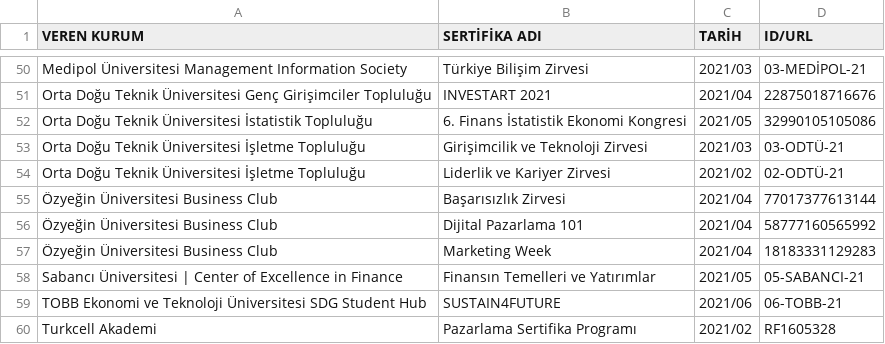
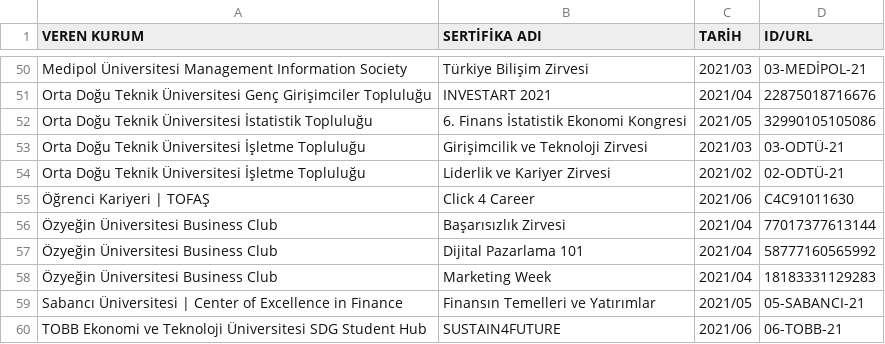
Before and after one commit to enveran/enveran.github.io, a CSV file: certifications/data/sertifikalar.csv, drawn as a sheet; only a part is shown, gaps mark what is left out; the shorter side is filled out with more unchanged rows.

Commit message:
Update sertifikalar.csv

```diff
--- a/certifications/data/sertifikalar.csv
+++ b/certifications/data/sertifikalar.csv
@@ -54,2 +54,3 @@
 "Orta Doğu Teknik Üniversitesi İşletme Topluluğu","Liderlik ve Kariyer Zirvesi","2021/02","02-ODTÜ-21"
+"Öğrenci Kariyeri | TOFAŞ","Click 4 Career","2021/06","C4C91011630"
 "Özyeğin Üniversitesi Business Club","Başarısızlık Zirvesi","2021/04","77017377613144"
```
